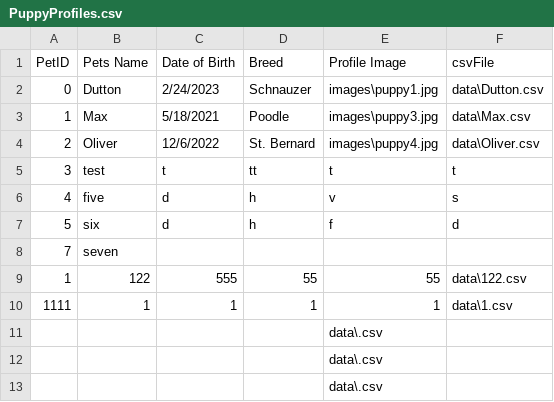
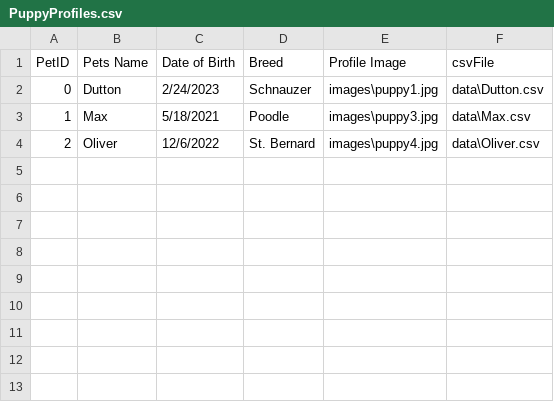
Before and after one commit to BeanCheeseTaco/PuppyProject_HCI584, a CSV file: data/PuppyProfiles.csv, drawn as a sheet.

```diff
--- a/data/PuppyProfiles.csv
+++ b/data/PuppyProfiles.csv
@@ -4,10 +4 @@ PetID,Pets Name,Date of Birth,Breed,Profile Image,csvFile
 2,Oliver,12/6/2022,St. Bernard,images\puppy4.jpg,data\Oliver.csv
-3,test,t,tt,t,t
-4,five,d,h,v,s
-5,six,d,h,f,d
-7,seven,,,,
-1,122,555,55,55,data\122.csv
-1111,1,1,1,1,data\1.csv
-,,,,data\.csv
-,,,,data\.csv
-,,,,data\.csv
```
Also changed, not shown: 1 other file.
